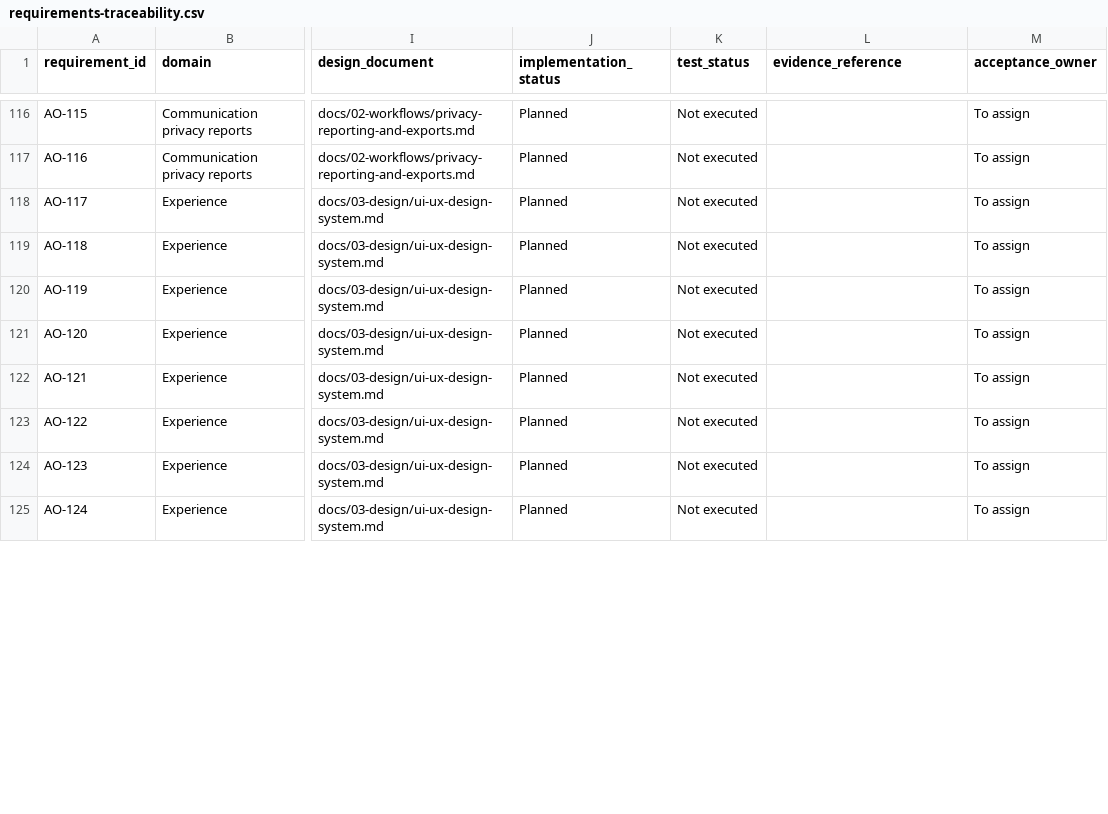
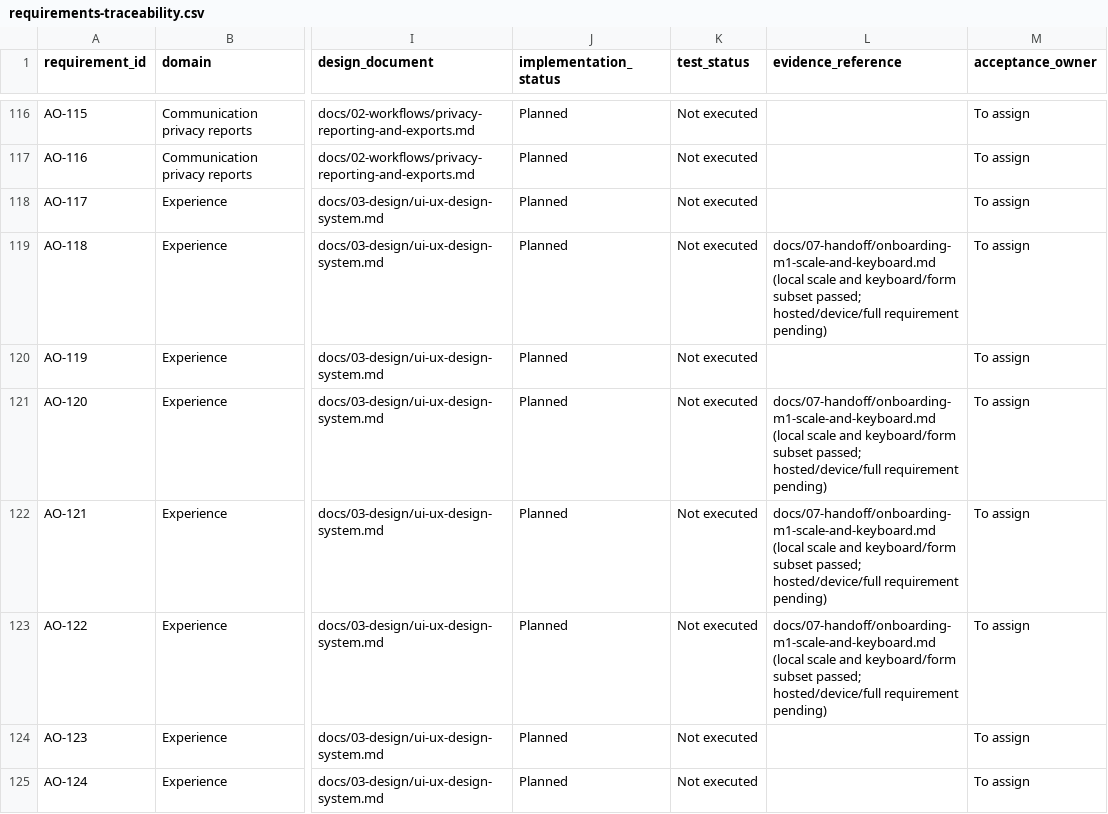
Before and after one commit to nahrplatform-rgb/academyos-web, a CSV file: docs/06-delivery/requirements-traceability.csv, drawn as a sheet; only a part is shown, gaps mark what is left out; the diff covers the shown part only; the diff names each change by its address in the sheet, - before the commit and + after, or states it on an @@ line.

Commit message:
test: verify M1 scale concurrency and keyboard form behavior

```diff
--- a/docs/06-delivery/requirements-traceability.csv
+++ b/docs/06-delivery/requirements-traceability.csv
-L119 (evidence_reference): (empty)
+L119 (evidence_reference): docs/07-handoff/onboarding-m1-scale-and-keyboard.md (local scale and keyboard/form subset passed; hosted/device/full requirement pending)
-L121:L123 (evidence_reference): (empty)
+L121:L123 (evidence_reference): docs/07-handoff/onboarding-m1-scale-and-keyboard.md (local scale and keyboard/form subset passed; hosted/device/full requirement pending)
```
Also changed, not shown: 9 edited cells elsewhere in this file, 11 other files.
